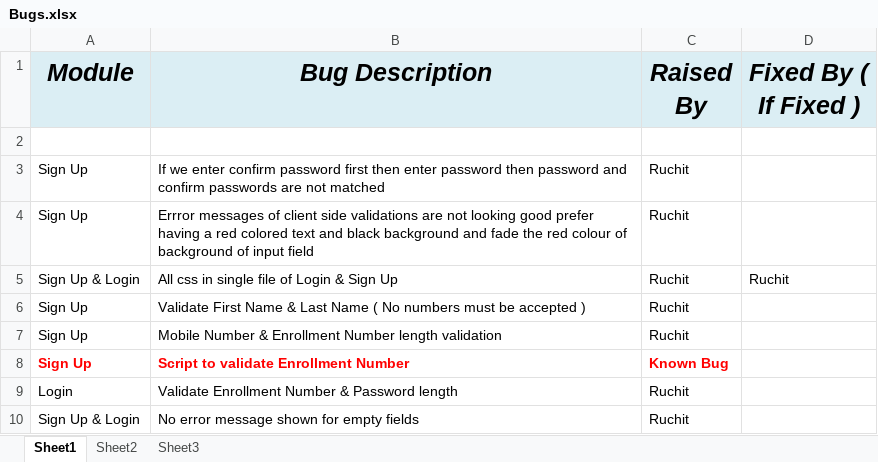
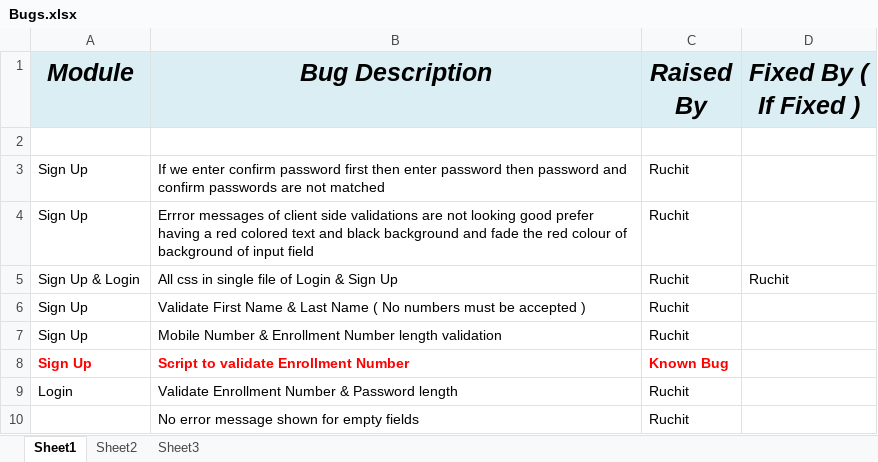
Before and after one commit to AchalKaushik/BPIT_Mentorship_Platform, an Excel workbook: Bugs.xlsx, sheet Sheet1, drawn as a sheet; values as stored, in another font and other column widths than the file's, no borders; the diff names each change by its address in the sheet, - before the commit and + after, or states it on an @@ line.

```diff
--- a/Bugs.xlsx (sheet Sheet1)
+++ b/Bugs.xlsx (sheet Sheet1)
-A10 (Module): Sign Up & Login
+A10 (Module): (empty)
```
